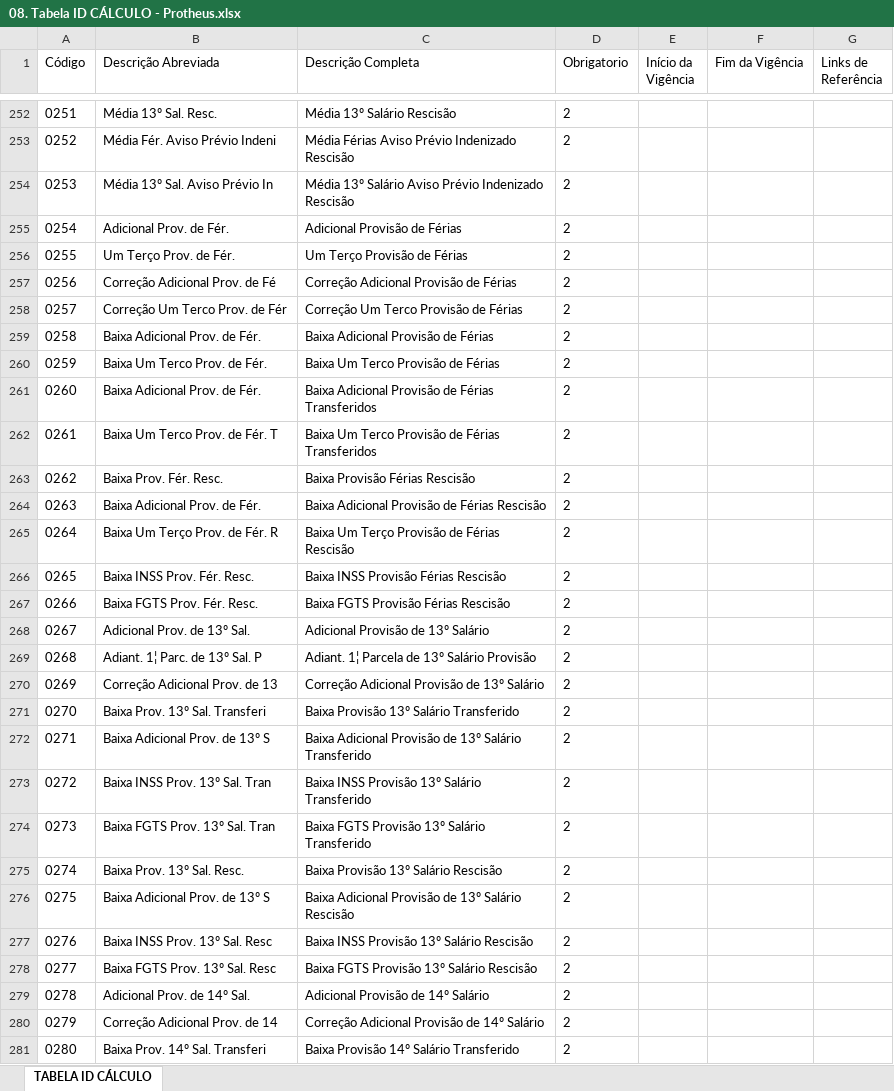
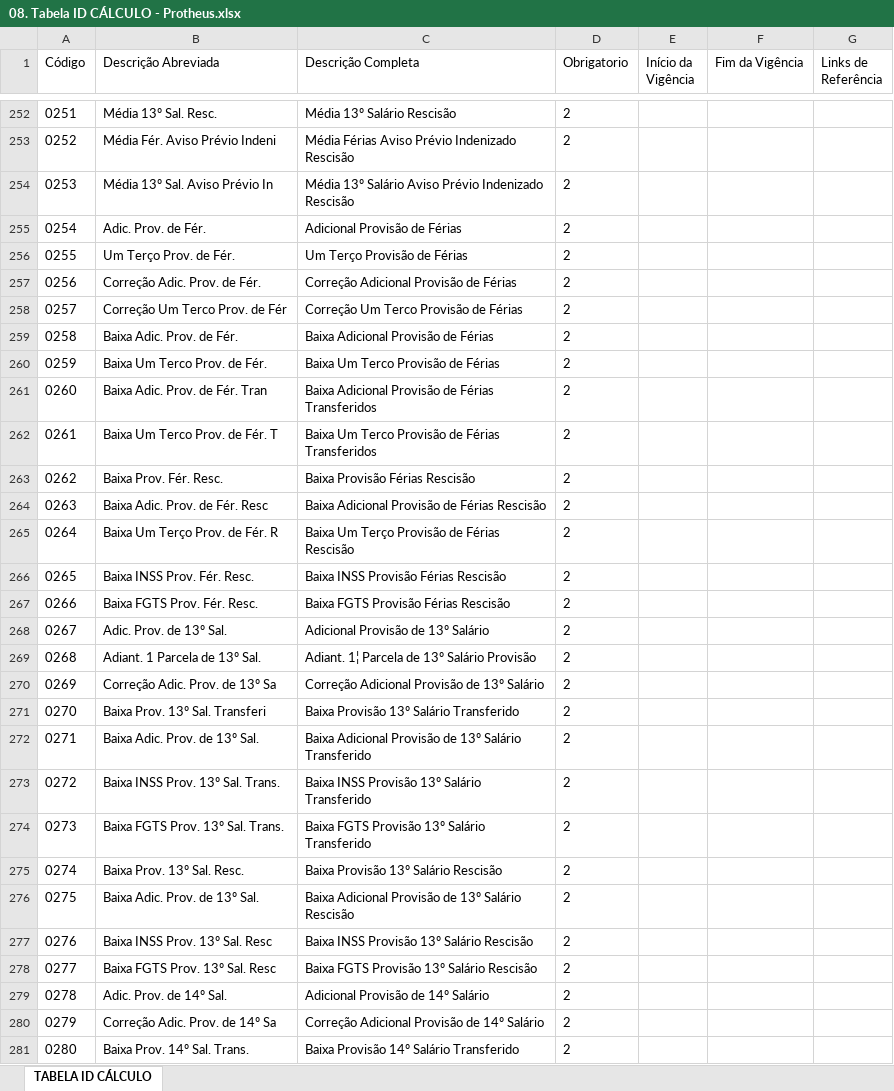
Before and after one commit to visitorconsultoria/visitor-tools, an Excel workbook: scripts/08. Tabela ID CÁLCULO - Protheus.xlsx, sheet TABELA ID CÁLCULO, drawn as a sheet; only a part is shown, gaps mark what is left out; values as stored, in another font and other column widths than the file's, no borders; the diff covers the shown part only; the diff names each change by its address in the sheet, - before the commit and + after, or states it on an @@ line.

```diff
--- a/scripts/08. Tabela ID CÁLCULO - Protheus.xlsx (sheet TABELA ID CÁLCULO)
+++ b/scripts/08. Tabela ID CÁLCULO - Protheus.xlsx (sheet TABELA ID CÁLCULO)
-B255 (Descrição Abreviada): Adicional Prov. de Fér.
+B255 (Descrição Abreviada): Adic. Prov. de Fér.
-B257 (Descrição Abreviada): Correção Adicional Prov. de Fé
+B257 (Descrição Abreviada): Correção Adic. Prov. de Fér.
-B259 (Descrição Abreviada): Baixa Adicional Prov. de Fér.
+B259 (Descrição Abreviada): Baixa Adic. Prov. de Fér.
-B261 (Descrição Abreviada): Baixa Adicional Prov. de Fér.
+B261 (Descrição Abreviada): Baixa Adic. Prov. de Fér. Tran
-B264 (Descrição Abreviada): Baixa Adicional Prov. de Fér.
+B264 (Descrição Abreviada): Baixa Adic. Prov. de Fér. Resc
-B268 (Descrição Abreviada): Adicional Prov. de 13º Sal.
+B268 (Descrição Abreviada): Adic. Prov. de 13º Sal.
-B269 (Descrição Abreviada): Adiant. 1¦ Parc. de 13º Sal. P
+B269 (Descrição Abreviada): Adiant. 1 Parcela de 13º Sal.
-B270 (Descrição Abreviada): Correção Adicional Prov. de 13
+B270 (Descrição Abreviada): Correção Adic. Prov. de 13º Sa
-B272 (Descrição Abreviada): Baixa Adicional Prov. de 13º S
+B272 (Descrição Abreviada): Baixa Adic. Prov. de 13º Sal.
-B273 (Descrição Abreviada): Baixa INSS Prov. 13º Sal. Tran
+B273 (Descrição Abreviada): Baixa INSS Prov. 13º Sal. Trans.
-B274 (Descrição Abreviada): Baixa FGTS Prov. 13º Sal. Tran
+B274 (Descrição Abreviada): Baixa FGTS Prov. 13º Sal. Trans.
-B276 (Descrição Abreviada): Baixa Adicional Prov. de 13º S
+B276 (Descrição Abreviada): Baixa Adic. Prov. de 13º Sal.
-B279 (Descrição Abreviada): Adicional Prov. de 14º Sal.
+B279 (Descrição Abreviada): Adic. Prov. de 14º Sal.
-B280 (Descrição Abreviada): Correção Adicional Prov. de 14
+B280 (Descrição Abreviada): Correção Adic. Prov. de 14º Sa
-B281 (Descrição Abreviada): Baixa Prov. 14º Sal. Transferi
+B281 (Descrição Abreviada): Baixa Prov. 14º Sal. Trans.
```
Also changed, not shown: 256 edited cells elsewhere in this sheet, scripts/01. Tabela de Natureza de Rubricas..xlsx, 14 other files.
